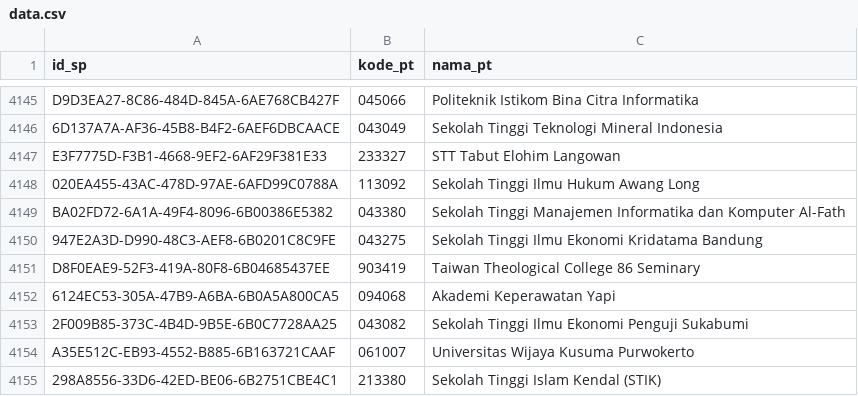
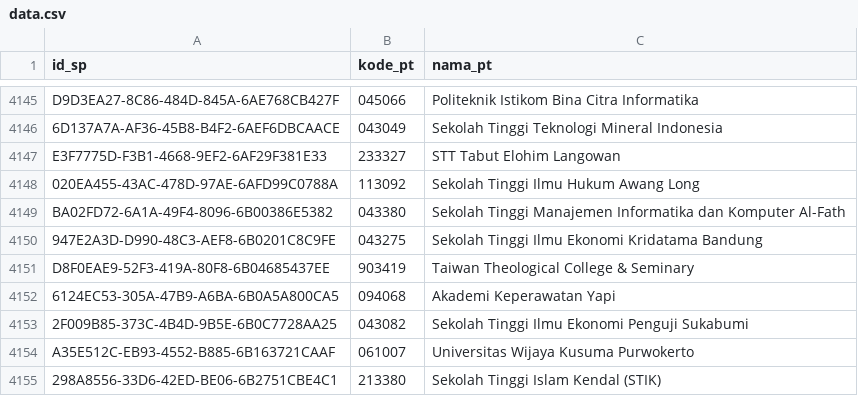
Before and after one commit to mzakiyuddin/daftar-perguruan-tinggi-indonesia, a CSV file: data/data.csv, drawn as a sheet; only a part is shown, gaps mark what is left out.

```diff
--- a/data/data.csv
+++ b/data/data.csv
@@ -4150,3 +4150,3 @@ BA02FD72-6A1A-49F4-8096-6B00386E5382,043380,Sekolah Tinggi Manajemen Informatika
 947E2A3D-D990-48C3-AEF8-6B0201C8C9FE,043275,Sekolah Tinggi Ilmu Ekonomi Kridatama Bandung
-D8F0EAE9-52F3-419A-80F8-6B04685437EE,903419,Taiwan Theological College 86 Seminary
+D8F0EAE9-52F3-419A-80F8-6B04685437EE,903419,Taiwan Theological College & Seminary
 6124EC53-305A-47B9-A6BA-6B0A5A800CA5,094068,Akademi Keperawatan Yapi
```
Also changed, not shown: 2 other files.
